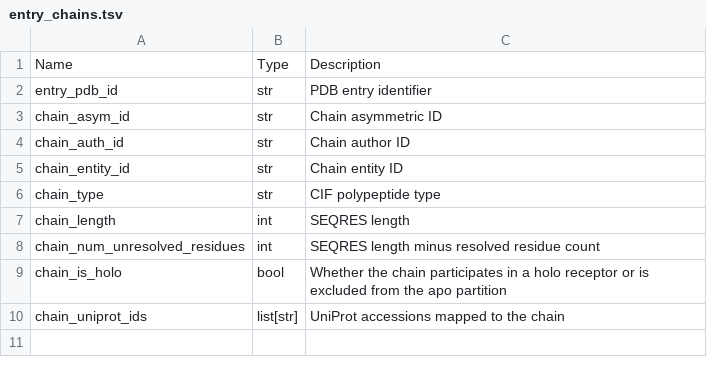
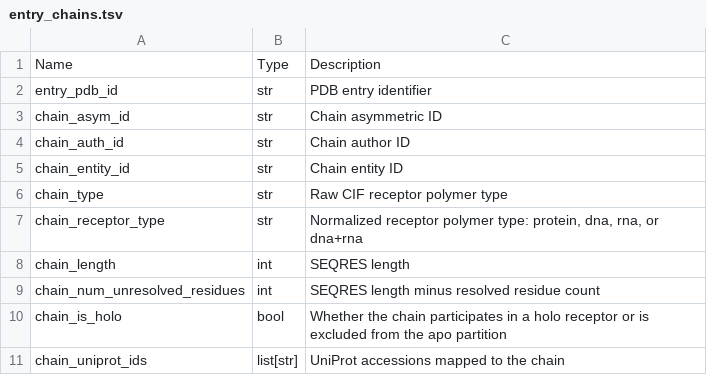
Before and after one commit to plinder-org/plinder, a TSV file: src/plinder/data/column_descriptions/entry_chains.tsv, drawn as a sheet.

```diff
--- a/src/plinder/data/column_descriptions/entry_chains.tsv
+++ b/src/plinder/data/column_descriptions/entry_chains.tsv
@@ -5,3 +5,4 @@ chain_auth_id	str	Chain author ID
 chain_entity_id	str	Chain entity ID
-chain_type	str	CIF polypeptide type
+chain_type	str	Raw CIF receptor polymer type
+chain_receptor_type	str	Normalized receptor polymer type: protein, dna, rna, or dna+rna
 chain_length	int	SEQRES length
```
Also changed, not shown: src/plinder/data/column_descriptions/system.tsv, src/plinder/data/column_descriptions/system_protein_chains.tsv, 14 other files.
